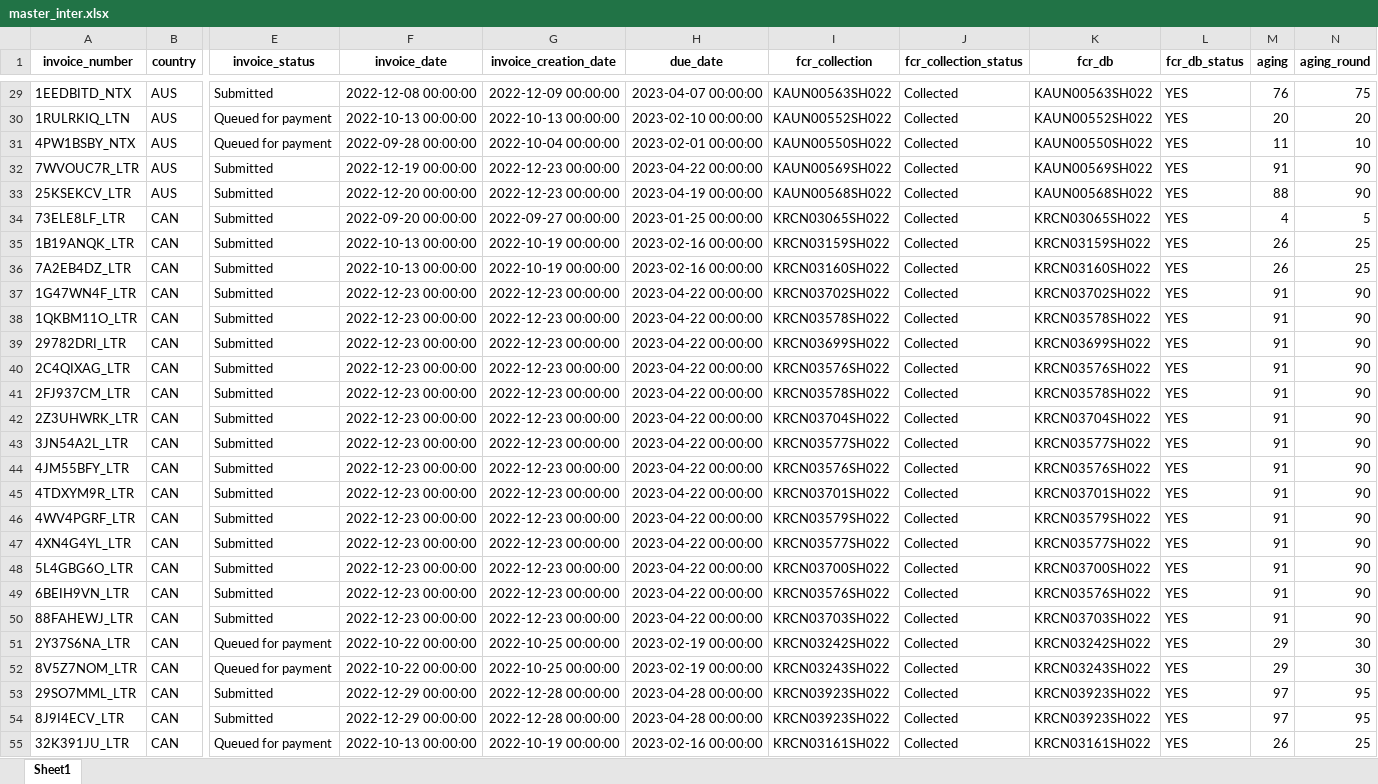
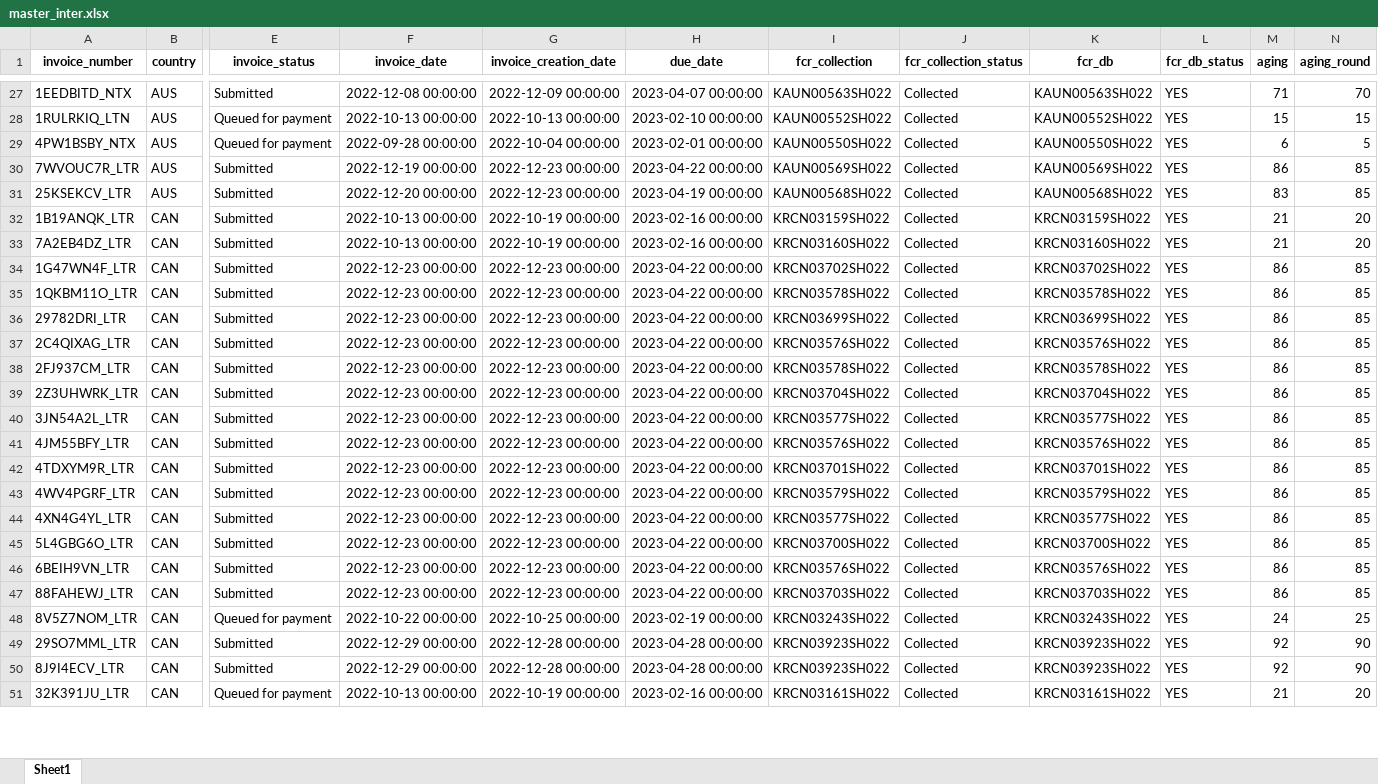
Before and after one commit to duy612/yes4all_invoice, an Excel workbook: master_inter.xlsx, sheet Sheet1, drawn as a sheet; only a part is shown, gaps mark what is left out; values as stored, in another font and other column widths than the file's, no borders; conditional formats not drawn; removed rows and columns are numbered as before the commit, all else as after; rows hold the shown columns only; the diff covers the shown part only; the diff names each change by its address in the sheet, - before the commit and + after, or states it on an @@ line.

```diff
--- a/master_inter.xlsx (sheet Sheet1)
+++ b/master_inter.xlsx (sheet Sheet1)
-M27 (aging): 76
+M27 (aging): 71
-N27 (aging_round): 75
+N27 (aging_round): 70
-M28 (aging): 20
+M28 (aging): 15
-N28 (aging_round): 20
+N28 (aging_round): 15
-M29 (aging): 11
+M29 (aging): 6
-N29 (aging_round): 10
+N29 (aging_round): 5
-M30 (aging): 91
+M30 (aging): 86
-N30:N31 (aging_round): 90
+N30:N31 (aging_round): 85
-M31 (aging): 88
+M31 (aging): 83
-row 34: 73ELE8LF_LTR | CAN | Submitted | 2022-09-20 00:00:00 | 2022-09-27 00:00:00 | 2023-01-25 00:00:00 | KRCN03065SH022 | Collected | KRCN03065SH022 | YES | 4 | 5
-M32:M33 (aging): 26
+M32:M33 (aging): 21
-N32:N33 (aging_round): 25
+N32:N33 (aging_round): 20
-M34:M47 (aging): 91
+M34:M47 (aging): 86
-N34:N47 (aging_round): 90
+N34:N47 (aging_round): 85
-row 51: 2Y37S6NA_LTR | CAN | Queued for payment | 2022-10-22 00:00:00 | 2022-10-25 00:00:00 | 2023-02-19 00:00:00 | KRCN03242SH022 | Collected | KRCN03242SH022 | YES | 29 | 30
-M48 (aging): 29
+M48 (aging): 24
-N48 (aging_round): 30
+N48 (aging_round): 25
-M49:M50 (aging): 97
+M49:M50 (aging): 92
-N49:N50 (aging_round): 95
+N49:N50 (aging_round): 90
-M51 (aging): 26
+M51 (aging): 21
-N51 (aging_round): 25
+N51 (aging_round): 20
```
Also changed, not shown: 9 added rows, 36 removed rows and 550 edited cells elsewhere in this sheet, master_usa.xlsx, upload_hist.xlsx, 1 other file.
